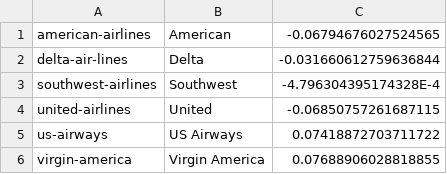
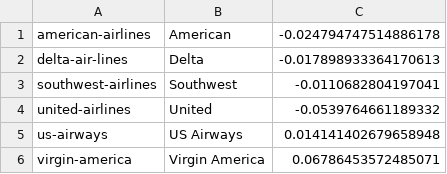
Before and after one commit to jonathant1/airline-research, a CSV file: dataset/CorrelationFile.csv, drawn as a sheet.

```diff
--- a/dataset/CorrelationFile.csv
+++ b/dataset/CorrelationFile.csv
@@ -1,6 +1,6 @@
-american-airlines,American,-0.06794676027524565
-delta-air-lines,Delta,-0.031660612759636844
-southwest-airlines,Southwest,-4.796304395174328E-4
-united-airlines,United,-0.06850757261687115
-us-airways,US Airways,0.07418872703711722
-virgin-america,Virgin America,0.07688906028818855
+american-airlines,American,-0.024794747514886178
+delta-air-lines,Delta,-0.017898933364170613
+southwest-airlines,Southwest,-0.0110682804197041
+united-airlines,United,-0.0539764661189332
+us-airways,US Airways,0.014141402679658948
+virgin-america,Virgin America,0.06786453572485071
```
Also changed, not shown: dataset/CorrelationText2Rating.csv, dataset/CorrelationText2Rating.csvdata.csv, 2 other files.
